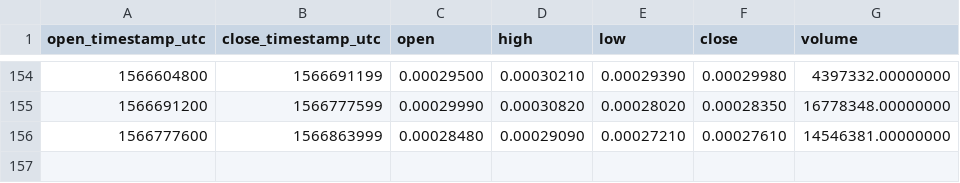
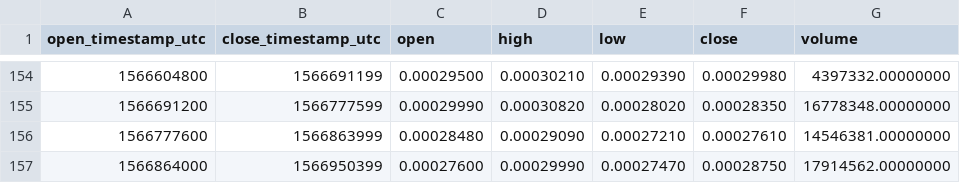
Before and after one commit to cryptobigbro/binance-CELRBNB, a CSV file: binance-CELRBNB-1d.csv, drawn as a sheet; only a part is shown, gaps mark what is left out; the diff names each change by its address in the sheet, - before the commit and + after, or states it on an @@ line.

```diff
--- a/binance-CELRBNB-1d.csv
+++ b/binance-CELRBNB-1d.csv
+row 157: 1566864000 | 1566950399 | 0.00027600 | 0.00029990 | 0.00027470 | 0.00028750 | 17914562.00000000
```
Also changed, not shown: binance-CELRBNB-1h.csv.
